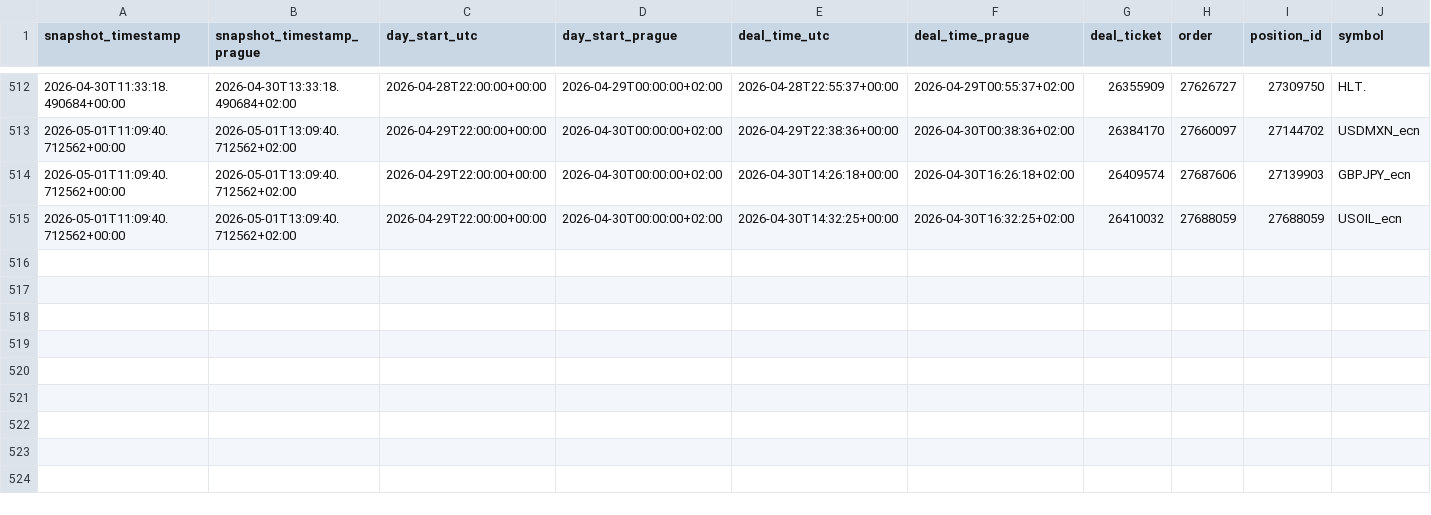
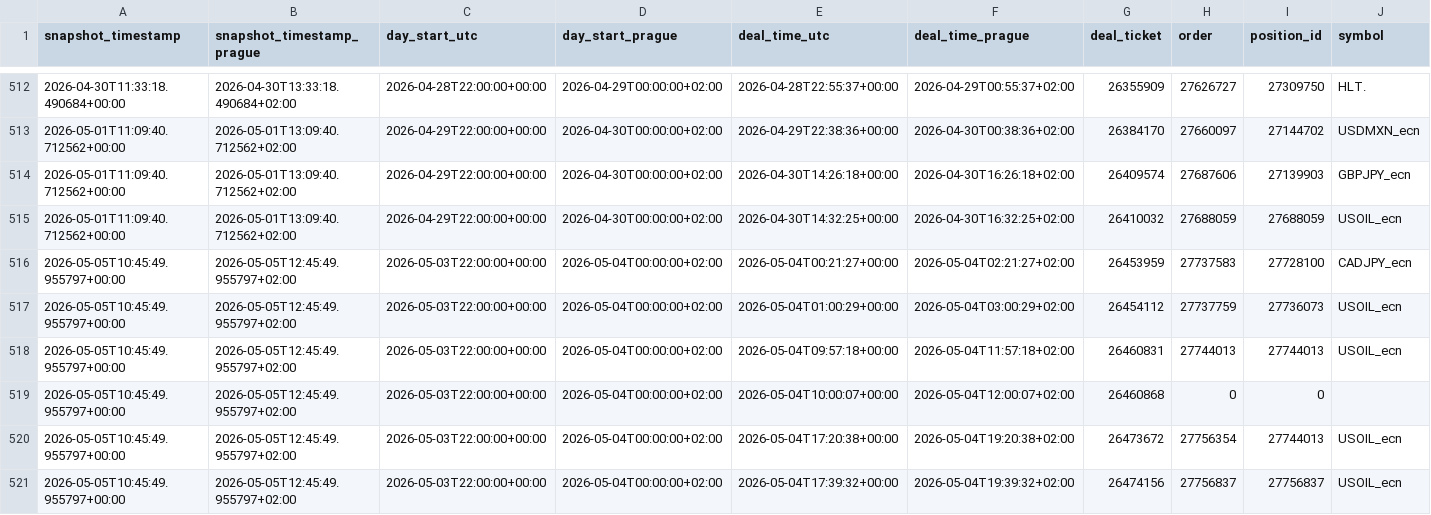
Before and after one commit to StepanSukovyc/mql5, a CSV file: analysis/python/trade_logs/loss_cleanup_daily_deals.csv, drawn as a sheet; only a part is shown, gaps mark what is left out; rows hold the shown columns only; the diff names each change by its address in the sheet, - before the commit and + after, or states it on an @@ line.

```diff
--- a/analysis/python/trade_logs/loss_cleanup_daily_deals.csv
+++ b/analysis/python/trade_logs/loss_cleanup_daily_deals.csv
+row 516: 2026-05-05T10:45:49.955797+00:00 | 2026-05-05T12:45:49.955797+02:00 | 2026-05-03T22:00:00+00:00 | 2026-05-04T00:00:00+02:00 | 2026-05-04T00:21:27+00:00 | 2026-05-04T02:21:27+02:00 | 26453959 | 27737583 | 27728100 | CADJPY_ecn
+row 517: 2026-05-05T10:45:49.955797+00:00 | 2026-05-05T12:45:49.955797+02:00 | 2026-05-03T22:00:00+00:00 | 2026-05-04T00:00:00+02:00 | 2026-05-04T01:00:29+00:00 | 2026-05-04T03:00:29+02:00 | 26454112 | 27737759 | 27736073 | USOIL_ecn
+row 518: 2026-05-05T10:45:49.955797+00:00 | 2026-05-05T12:45:49.955797+02:00 | 2026-05-03T22:00:00+00:00 | 2026-05-04T00:00:00+02:00 | 2026-05-04T09:57:18+00:00 | 2026-05-04T11:57:18+02:00 | 26460831 | 27744013 | 27744013 | USOIL_ecn
+row 519: 2026-05-05T10:45:49.955797+00:00 | 2026-05-05T12:45:49.955797+02:00 | 2026-05-03T22:00:00+00:00 | 2026-05-04T00:00:00+02:00 | 2026-05-04T10:00:07+00:00 | 2026-05-04T12:00:07+02:00 | 26460868 | 0 | 0
+row 520: 2026-05-05T10:45:49.955797+00:00 | 2026-05-05T12:45:49.955797+02:00 | 2026-05-03T22:00:00+00:00 | 2026-05-04T00:00:00+02:00 | 2026-05-04T17:20:38+00:00 | 2026-05-04T19:20:38+02:00 | 26473672 | 27756354 | 27744013 | USOIL_ecn
+row 521: 2026-05-05T10:45:49.955797+00:00 | 2026-05-05T12:45:49.955797+02:00 | 2026-05-03T22:00:00+00:00 | 2026-05-04T00:00:00+02:00 | 2026-05-04T17:39:32+00:00 | 2026-05-04T19:39:32+02:00 | 26474156 | 27756837 | 27756837 | USOIL_ecn
```
Also changed, not shown: analysis/python/trade_logs/loss_cleanup.csv, analysis/python/trade_logs/profit_cleanup.csv, 2 other files.
